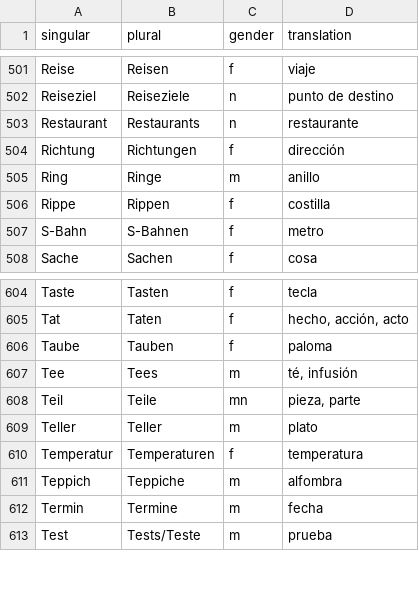
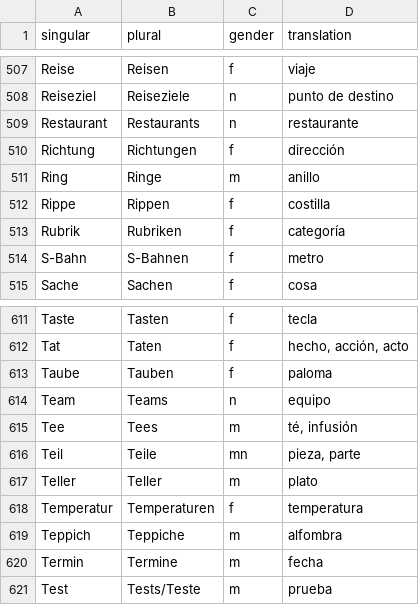
Before and after one commit to kaluzap/words, a CSV file: data_nouns_ge_sp.csv, drawn as a sheet; only a part is shown, gaps mark what is left out; the diff covers the shown part only; the diff names each change by its address in the sheet, - before the commit and + after, or states it on an @@ line.

```diff
--- a/data_nouns_ge_sp.csv
+++ b/data_nouns_ge_sp.csv
+row 513: Rubrik | Rubriken | f | categoría
+row 614: Team | Teams | n | equipo
```
Also changed, not shown: 6 added rows elsewhere in this file.
